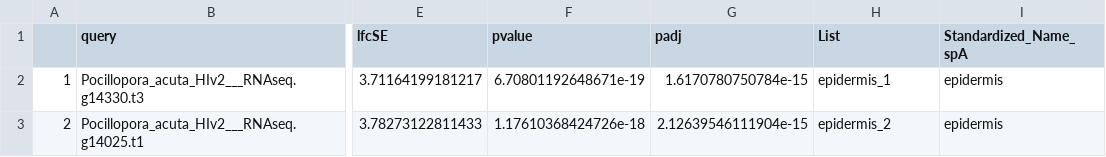
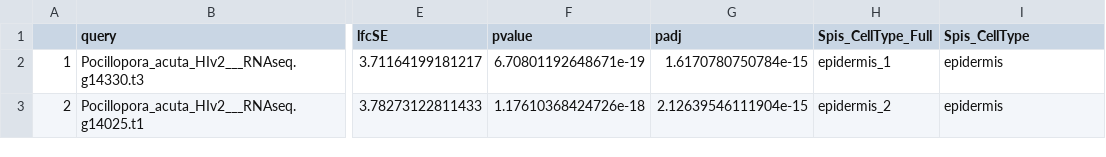
Before and after one commit to zdellaert/LaserCoral, a CSV file: output_RNA/differential_expression/DESeq_markergene_annotation.csv, drawn as a sheet; only a part is shown, gaps mark what is left out; the diff names each change by its address in the sheet, - before the commit and + after, or states it on an @@ line.

```diff
--- a/output_RNA/differential_expression/DESeq_markergene_annotation.csv
+++ b/output_RNA/differential_expression/DESeq_markergene_annotation.csv
-H1: List
+H1: Spis_CellType_Full
-I1: Standardized_Name_spA
+I1: Spis_CellType
```
Also changed, not shown: output_RNA/differential_expression/DE05_biomin_zscore.csv, 9 other files.
